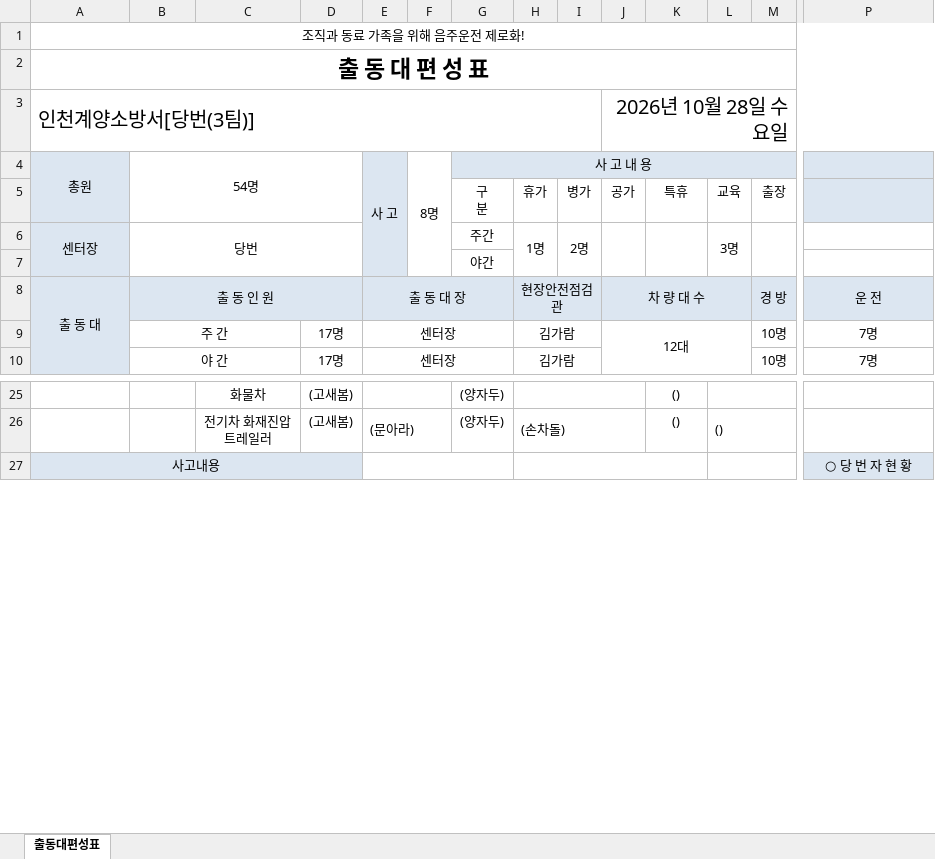
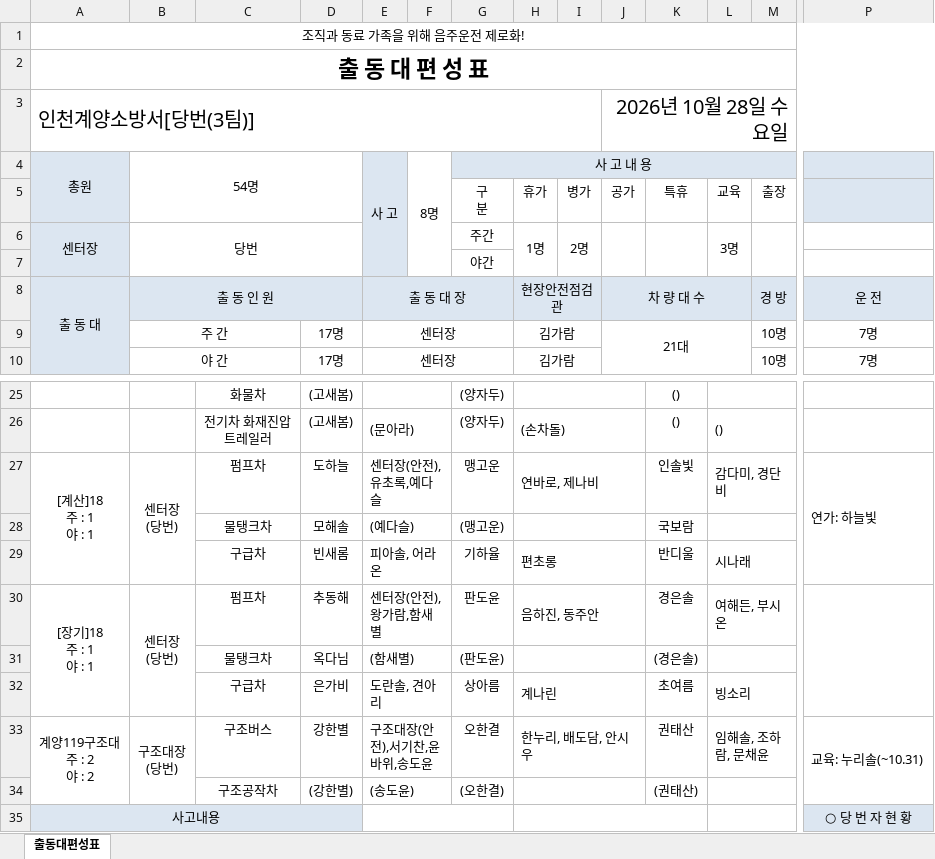
Before and after one commit to seoulfire0119/field-safety-timer-nfa, an Excel workbook: public/samples/roster-sample.xlsx, sheet 출동대편성표, drawn as a sheet; only a part is shown, gaps mark what is left out; values as stored, in another font and other column widths than the file's, no borders; rows hold the shown columns only; ↵ is a line break in a cell; the diff names each change by its address in the sheet, - before the commit and + after, or states it on an @@ line.

```diff
--- a/public/samples/roster-sample.xlsx (sheet 출동대편성표)
+++ b/public/samples/roster-sample.xlsx (sheet 출동대편성표)
-J9: 12대
+J9: 21대
+row 27: [계산]18 ↵ 주 : 1 ↵ 야 : 1 | 센터장 ↵ (당번) | 펌프차 | 도하늘 | 센터장(안전),유초록,예다슬 |  | 맹고운 | 연바로, 제나비 |  |  | 인솔빛 | 감다미, 경단비 |  | 연가: 하늘빛
+row 28:  |  | 물탱크차 | 모해솔 | (예다슬) |  | (맹고운) |  |  |  | 국보람
+row 29:  |  | 구급차 | 빈새롬 | 피아솔, 어라온 |  | 기하율 | 편초롱 |  |  | 반디울 | 시나래
+row 30: [장기]18 ↵ 주 : 1 ↵ 야 : 1 | 센터장 ↵ (당번) | 펌프차 | 추동해 | 센터장(안전),왕가람,함새별 |  | 판도윤 | 음하진, 동주안 |  |  | 경은솔 | 여해든, 부시온
+row 31:  |  | 물탱크차 | 옥다님 | (함새별) |  | (판도윤) |  |  |  | (경은솔)
+row 32:  |  | 구급차 | 은가비 | 도란솔, 견아리 |  | 상아름 | 계나린 |  |  | 초여름 | 빙소리
+row 33: 계양119구조대 ↵ 주 : 2 ↵ 야 : 2 | 구조대장 ↵ (당번) | 구조버스 | 강한별 | 구조대장(안전),서기찬,윤바위,송도윤 |  | 오한결 | 한누리, 배도담, 안시우 |  |  | 권태산 | 임해솔, 조하람, 문채윤 |  | 교육: 누리솔(~10.31)
+row 34:  |  | 구조공작차 | (강한별) | (송도윤) |  | (오한결) |  |  |  | (권태산)
```
Also changed, not shown: 4 other files.
